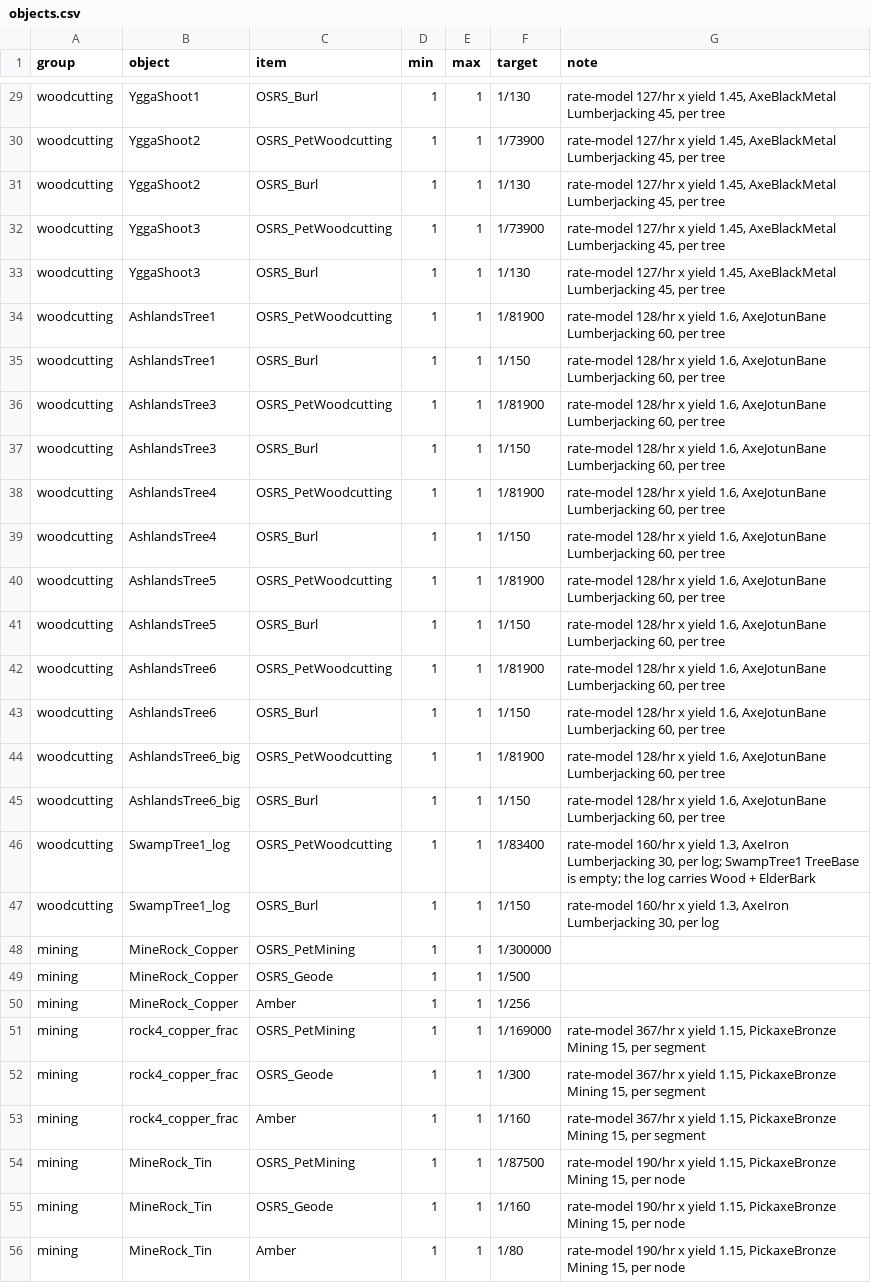
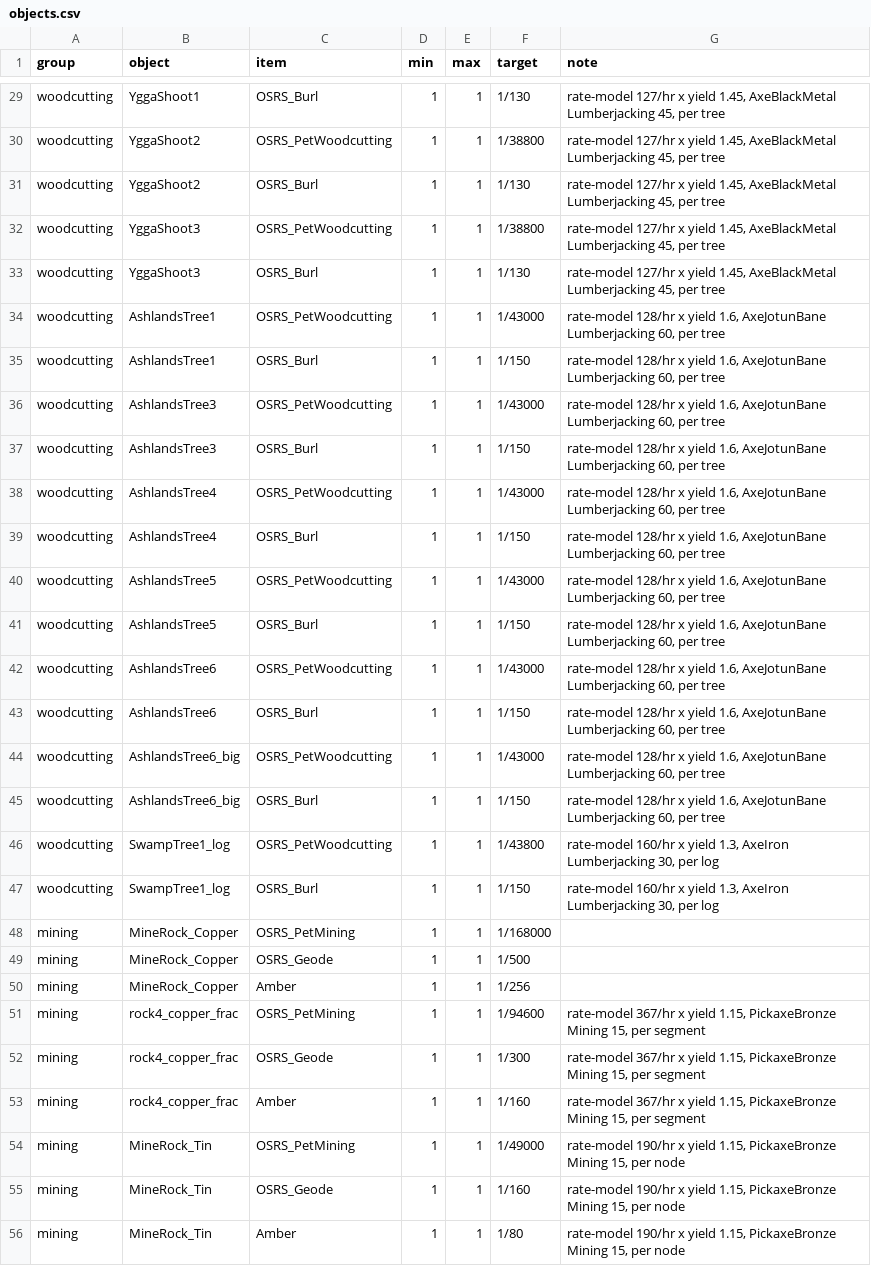
Before and after one commit to Dogebooch/OSRSheim, a CSV file: loot/objects.csv, drawn as a sheet; only a part is shown, gaps mark what is left out; the diff covers the shown part only; the diff names each change by its address in the sheet, - before the commit and + after, or states it on an @@ line.

```diff
--- a/loot/objects.csv
+++ b/loot/objects.csv
-F30 (target): 1/73900
+F30 (target): 1/38800
-F32 (target): 1/73900
+F32 (target): 1/38800
-F34 (target): 1/81900
+F34 (target): 1/43000
-F36 (target): 1/81900
+F36 (target): 1/43000
-F38 (target): 1/81900
+F38 (target): 1/43000
-F40 (target): 1/81900
+F40 (target): 1/43000
-F42 (target): 1/81900
+F42 (target): 1/43000
-F44 (target): 1/81900
+F44 (target): 1/43000
-F46 (target): 1/83400
+F46 (target): 1/43800
-G46 (note): …30, per log; SwampTree1 TreeBase is empty; the log carries Wood + ElderBark
+G46 (note): …30, per log
-F48 (target): 1/300000
+F48 (target): 1/168000
-F51 (target): 1/169000
+F51 (target): 1/94600
-F54 (target): 1/87500
+F54 (target): 1/49000
```
Also changed, not shown: 25 edited cells elsewhere in this file, loot/drops.csv, 18 other files.
